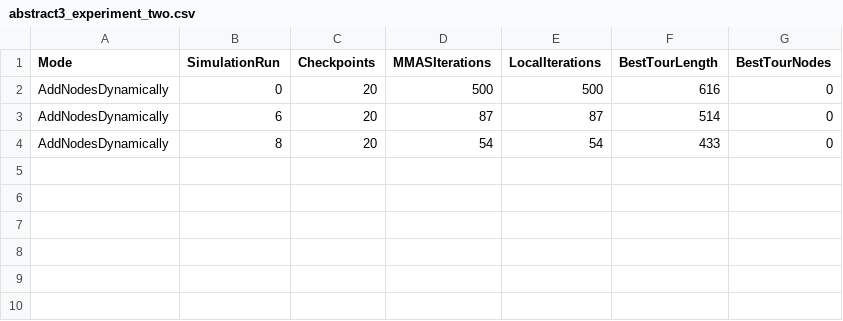
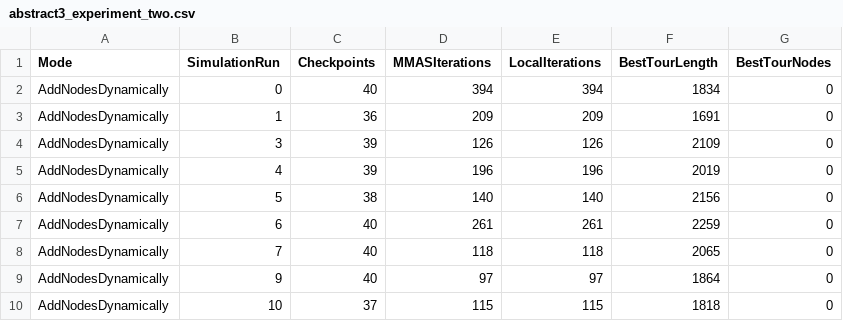
Before and after one commit to Andreas-Sjogren-Furst/Pathfinding_With_Evolutionary_Agents, a CSV file: Unity/Evolutionary_Agents_Simulation/abstract3_experiment_two.csv, drawn as a sheet.

Commit message:
mmas Heurtics simulation setup changes

```diff
--- a/Unity/Evolutionary_Agents_Simulation/abstract3_experiment_two.csv
+++ b/Unity/Evolutionary_Agents_Simulation/abstract3_experiment_two.csv
@@ -1,4 +1,10 @@
 Mode,SimulationRun,Checkpoints,MMASIterations,LocalIterations,BestTourLength,BestTourNodes
-AddNodesDynamically,0,20,500,500,616,0
-AddNodesDynamically,6,20,87,87,514,0
-AddNodesDynamically,8,20,54,54,433,0
+AddNodesDynamically,0,40,394,394,1834,0
+AddNodesDynamically,1,36,209,209,1691,0
+AddNodesDynamically,3,39,126,126,2109,0
+AddNodesDynamically,4,39,196,196,2019,0
+AddNodesDynamically,5,38,140,140,2156,0
+AddNodesDynamically,6,40,261,261,2259,0
+AddNodesDynamically,7,40,118,118,2065,0
+AddNodesDynamically,9,40,97,97,1864,0
+AddNodesDynamically,10,37,115,115,1818,0
```
Also changed, not shown: Unity/Evolutionary_Agents_Simulation/abstract2_experiment_two.csv, 6 other files.
